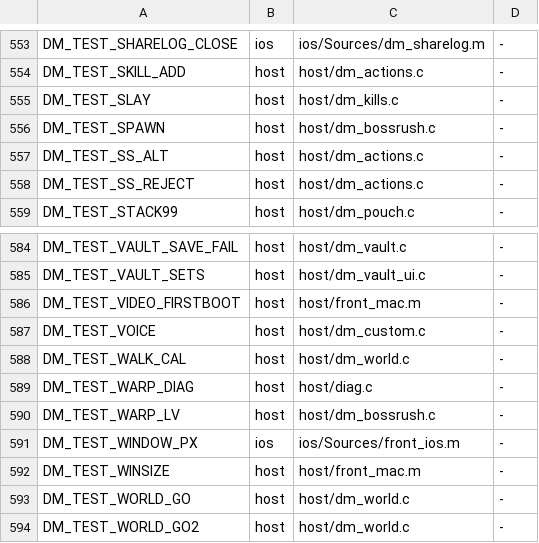
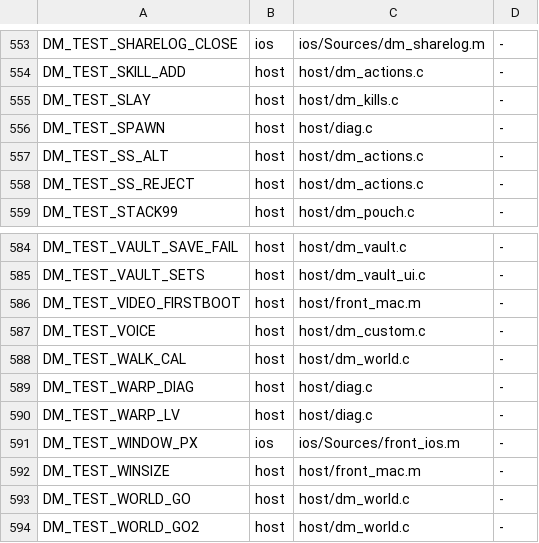
Before and after one commit to PowerBeef/d2r-metal, a TSV file: dm/switches.tsv, drawn as a sheet; only a part is shown, gaps mark what is left out.

```diff
--- a/dm/switches.tsv
+++ b/dm/switches.tsv
@@ -555,3 +555,3 @@ DM_TEST_SKILL_ADD	host	host/dm_actions.c	-
 DM_TEST_SLAY	host	host/dm_kills.c	-
-DM_TEST_SPAWN	host	host/dm_bossrush.c	-
+DM_TEST_SPAWN	host	host/diag.c	-
 DM_TEST_SS_ALT	host	host/dm_actions.c	-
@@ -589,3 +589,3 @@ DM_TEST_WALK_CAL	host	host/dm_world.c	-
 DM_TEST_WARP_DIAG	host	host/diag.c	-
-DM_TEST_WARP_LV	host	host/dm_bossrush.c	-
+DM_TEST_WARP_LV	host	host/diag.c	-
 DM_TEST_WINDOW_PX	ios	ios/Sources/front_ios.m	-
```
Also changed, not shown: 14 other files.
